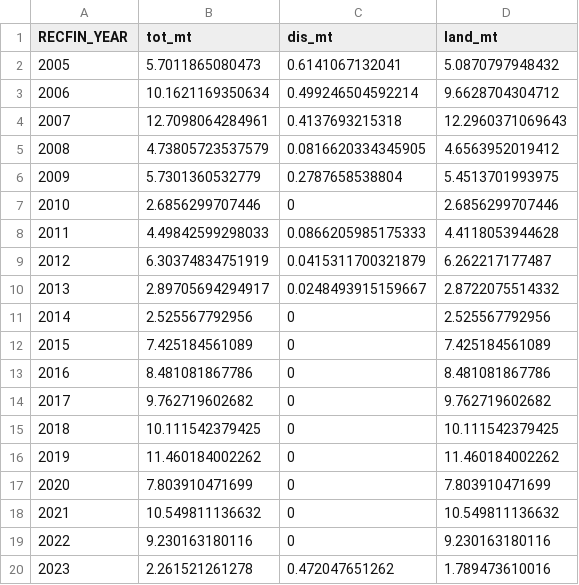
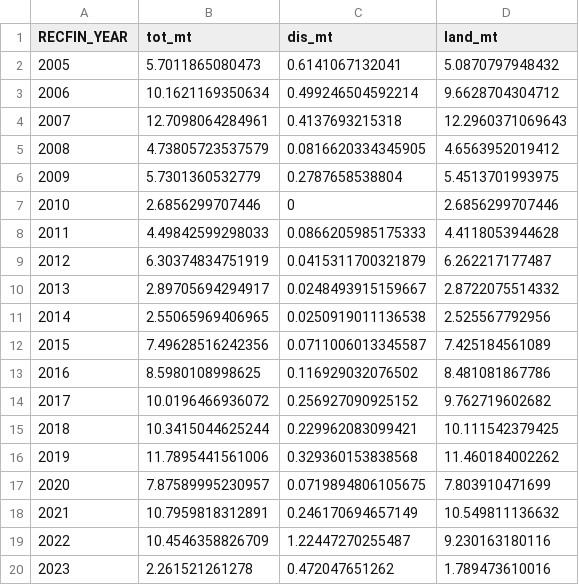
Before and after one commit to pfmc-assessments/CA_quillback_rockfish_2025, a CSV file: data/CAquillback_recfin_catches.csv, drawn as a sheet.

Commit message:
Adjust CRFS records with value in numbers but not weight (closes #39)
*Adjustment recfin and overall catches scripts
*Updates catch files for recfin and total
*Updates figures for recfin, mrfss/recfin combined, and total

```diff
--- a/data/CAquillback_recfin_catches.csv
+++ b/data/CAquillback_recfin_catches.csv
@@ -10,11 +10,11 @@
 2013,2.89705694294917,0.0248493915159667,2.8722075514332
-2014,2.525567792956,0,2.525567792956
-2015,7.425184561089,0,7.425184561089
-2016,8.481081867786,0,8.481081867786
-2017,9.762719602682,0,9.762719602682
-2018,10.111542379425,0,10.111542379425
-2019,11.460184002262,0,11.460184002262
-2020,7.803910471699,0,7.803910471699
-2021,10.549811136632,0,10.549811136632
-2022,9.230163180116,0,9.230163180116
+2014,2.55065969406965,0.0250919011136538,2.525567792956
+2015,7.49628516242356,0.0711006013345587,7.425184561089
+2016,8.5980108998625,0.116929032076502,8.481081867786
+2017,10.0196466936072,0.256927090925152,9.762719602682
+2018,10.3415044625244,0.229962083099421,10.111542379425
+2019,11.7895441561006,0.329360153838568,11.460184002262
+2020,7.87589995230957,0.0719894806105675,7.803910471699
+2021,10.7959818312891,0.246170694657149,10.549811136632
+2022,10.4546358826709,1.22447270255487,9.230163180116
 2023,2.261521261278,0.472047651262,1.789473610016
```
Also changed, not shown: data/CAquillback_total_removals.csv, 6 other files.
